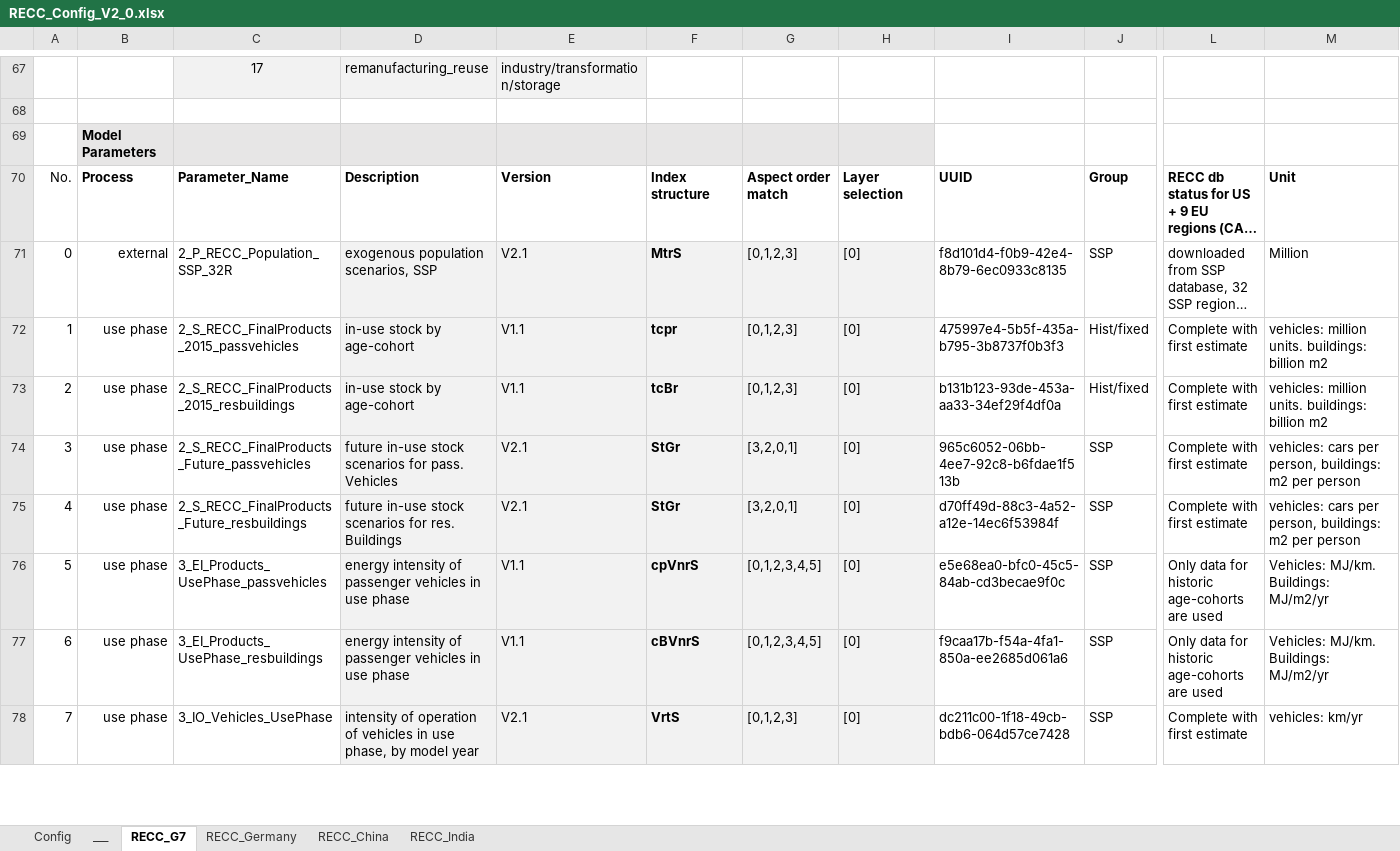
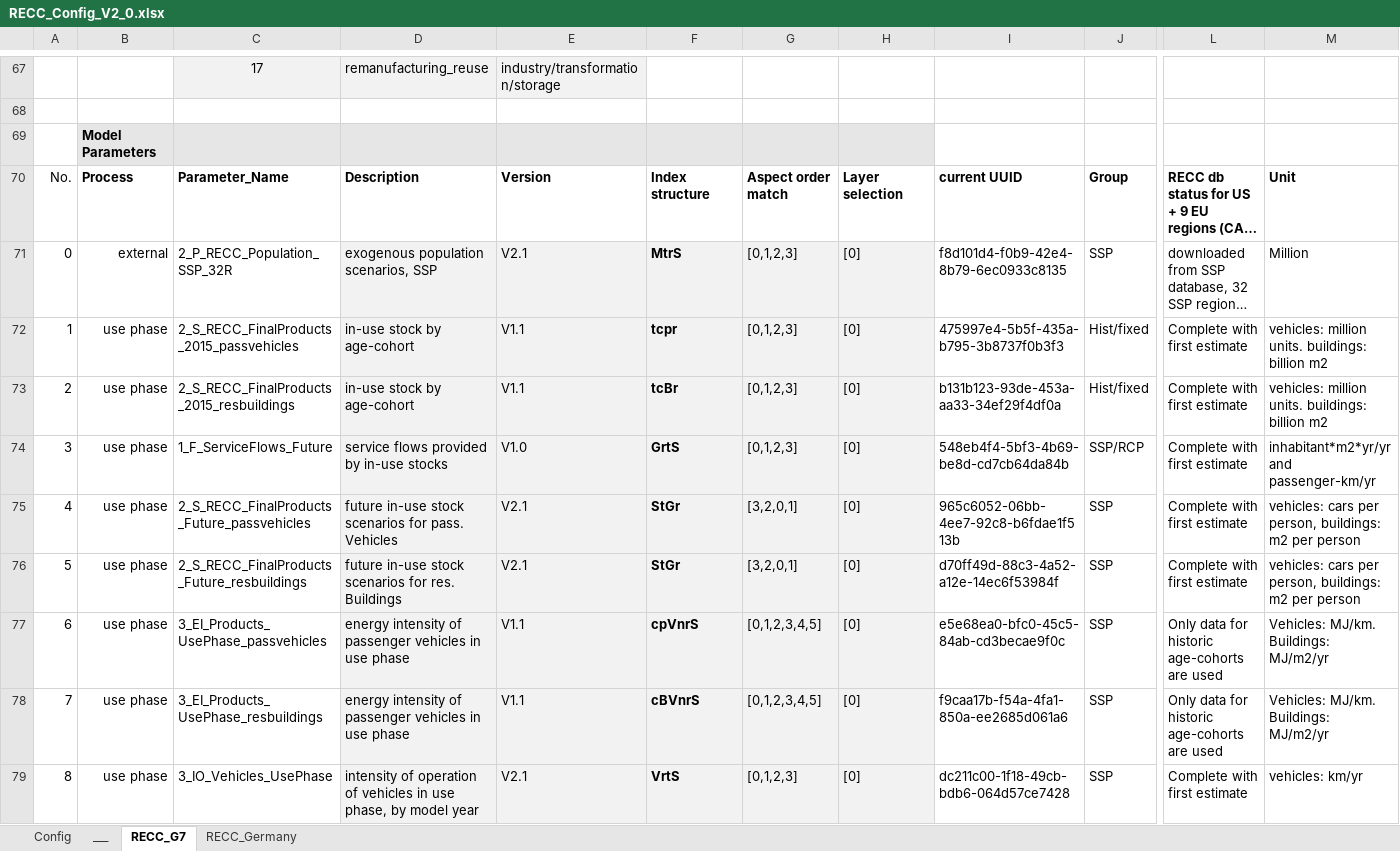
Before and after one commit to IndEcol/RECC-ODYM, an Excel workbook: RECC_Config_V2_0.xlsx, sheet RECC_G7, drawn as a sheet; only a part is shown, gaps mark what is left out; long unchanged cells end in …; values as stored, in another font and other column widths than the file's, no borders; addresses are those after the commit; rows hold the shown columns only; the diff covers the shown part only; the diff names each change by its address in the sheet, - before the commit and + after, or states it on an @@ line.

Commit message:
Prepared config file for adding service-to-stock calculations for vehicles, fixed but in parameter reading log and UUID generation.

```diff
--- a/RECC_Config_V2_0.xlsx (sheet RECC_G7)
+++ b/RECC_Config_V2_0.xlsx (sheet RECC_G7)
-sheet tab: RECC_China
-sheet tab: RECC_India
-I70: UUID
+I70: current UUID
+row 74: 3 | use phase | 1_F_ServiceFlows_Future | service flows provided by in-use stocks | V1.0 | GrtS | [0,1,2,3] | [0] | 548eb4f4-5bf3-4b69-be8d-cd7cb64da84b | SSP/RCP | Complete with first estimate | inhabitant*m2*yr/yr and passenger-km/yr
@@ column A renumbered between rows 75 and 122 @@
```
Also changed, not shown: 11 added rows, 4 removed rows, 18 edited cells and cell formats elsewhere in this sheet, 1 other file.
